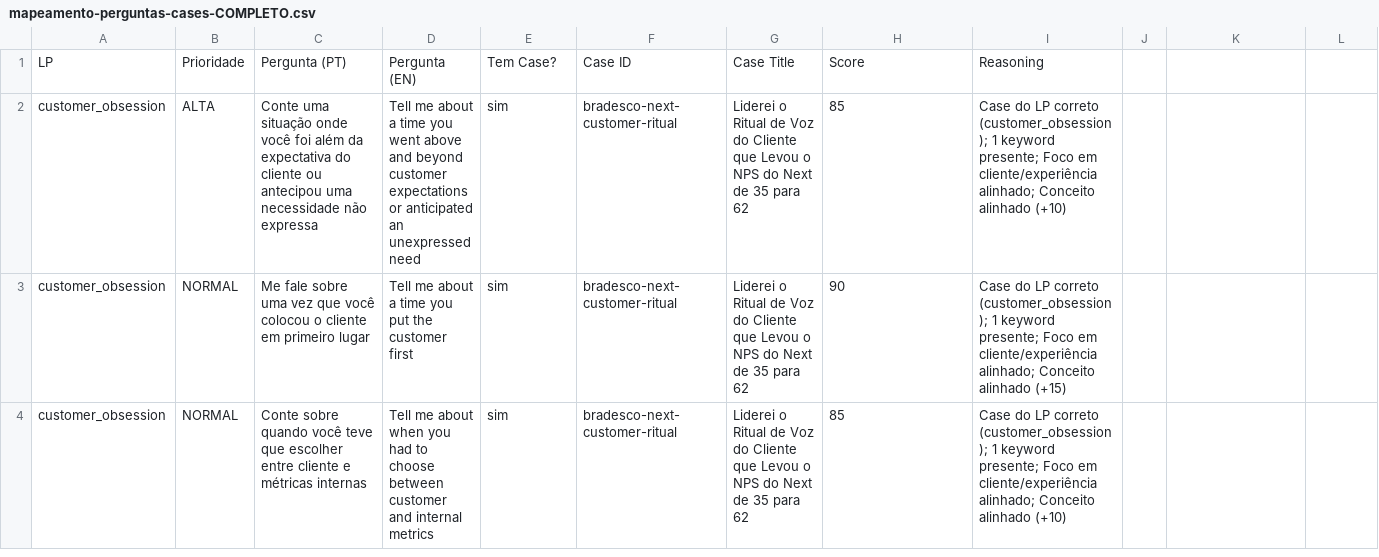
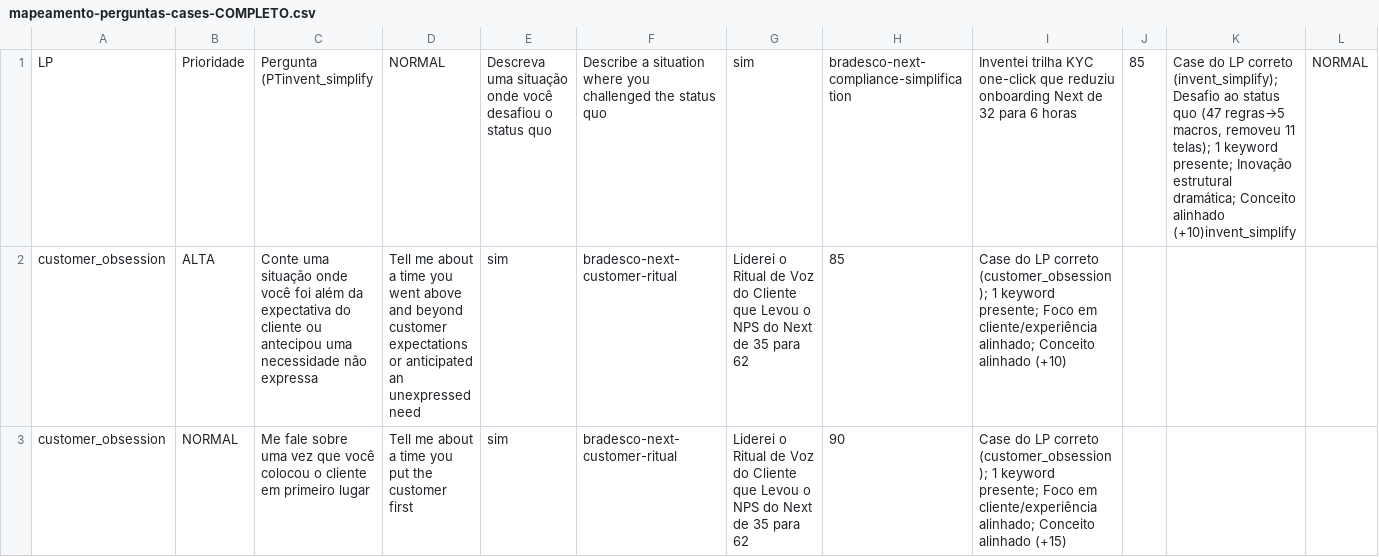
Before and after one commit to hubdogestor/amazon-lp-prep, a CSV file: perguntas-cases/dados/mapeamento-perguntas-cases-COMPLETO.csv, drawn as a sheet; only a part is shown; the shorter side is filled out with more unchanged rows; removed rows and columns are numbered as before the commit, all else as after; rows hold the shown columns only; the diff names each change by its address in the sheet, - before the commit and + after, or states it on an @@ line.

```diff
--- a/perguntas-cases/dados/mapeamento-perguntas-cases-COMPLETO.csv
+++ b/perguntas-cases/dados/mapeamento-perguntas-cases-COMPLETO.csv
-row 1: LP | Prioridade | Pergunta (PT) | Pergunta (EN) | Tem Case? | Case ID | Case Title | Score | Reasoning
+row 1: LP | Prioridade | Pergunta (PTinvent_simplify | NORMAL | Descreva uma situação onde você desafiou o status quo | Describe a situation where you challenged the status quo | sim | bradesco-next-compliance-simplification | Inventei trilha KYC one-click que reduziu onboarding Next de 32 para 6 horas | 85 | Case do LP correto (invent_simplify); Desafio ao status quo (47 regras→5 macros, removeu 11 telas); 1 keyword presente; Inovação estrutural dramática; Conceito alinhado (+10)invent_simplify | NORMAL
```
Also changed, not shown: 3 other files.
